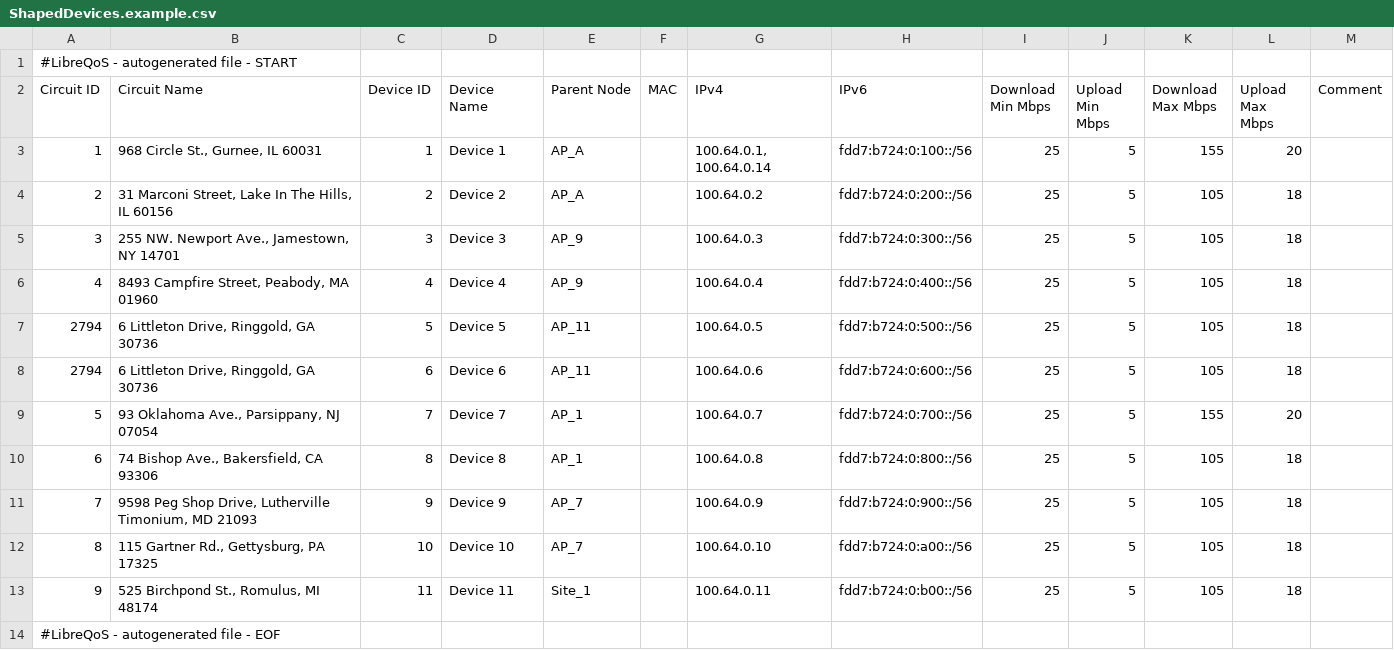
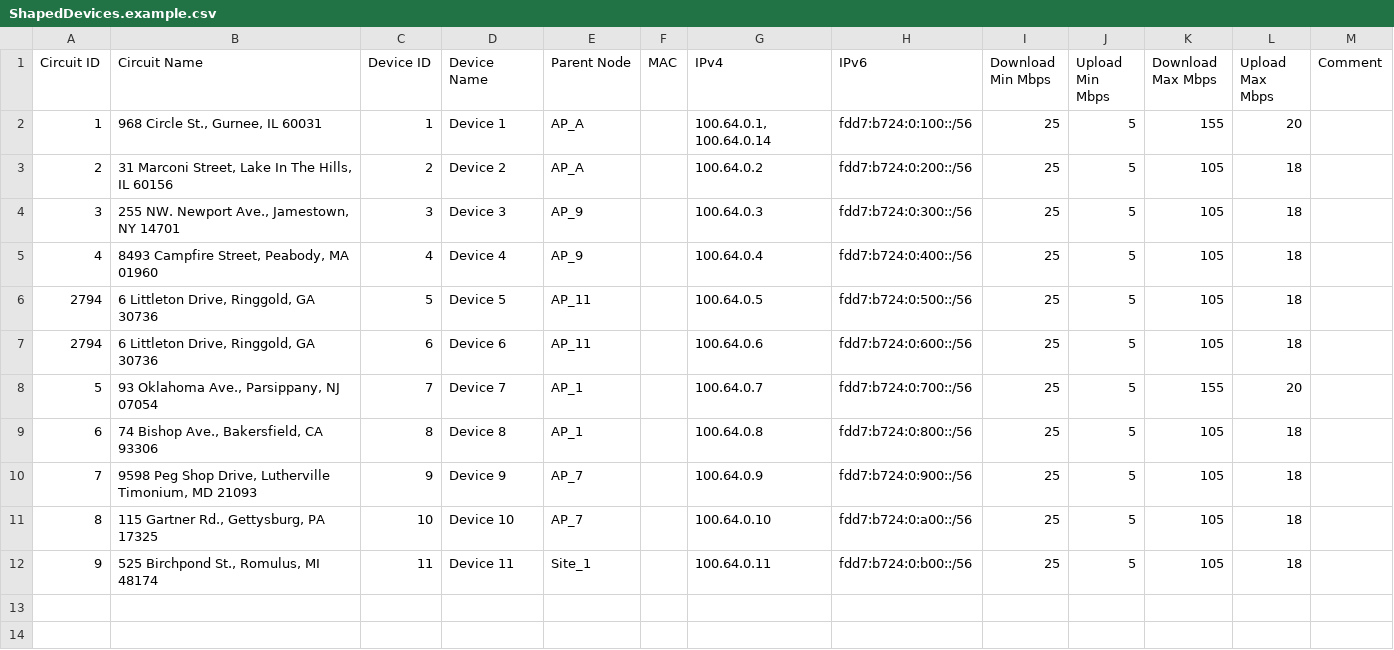
Before and after one commit to LibreQoE/LibreQoS, a CSV file: src/ShapedDevices.example.csv, drawn as a sheet; the diff names each change by its address in the sheet, - before the commit and + after, or states it on an @@ line.

Commit message:
Update ShapedDevices.example.csv

```diff
--- a/src/ShapedDevices.example.csv
+++ b/src/ShapedDevices.example.csv
-row 1: #LibreQoS - autogenerated file - START
-row 14: #LibreQoS - autogenerated file - EOF
```
